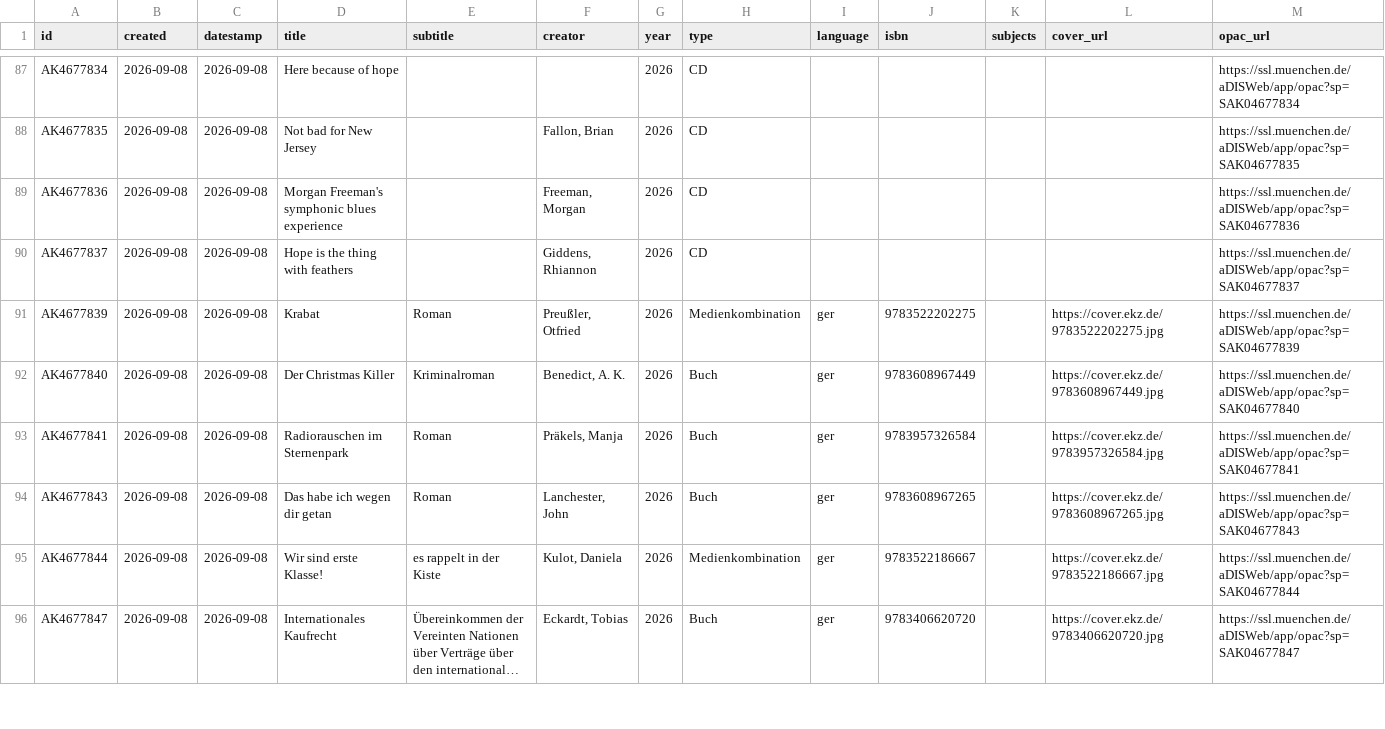
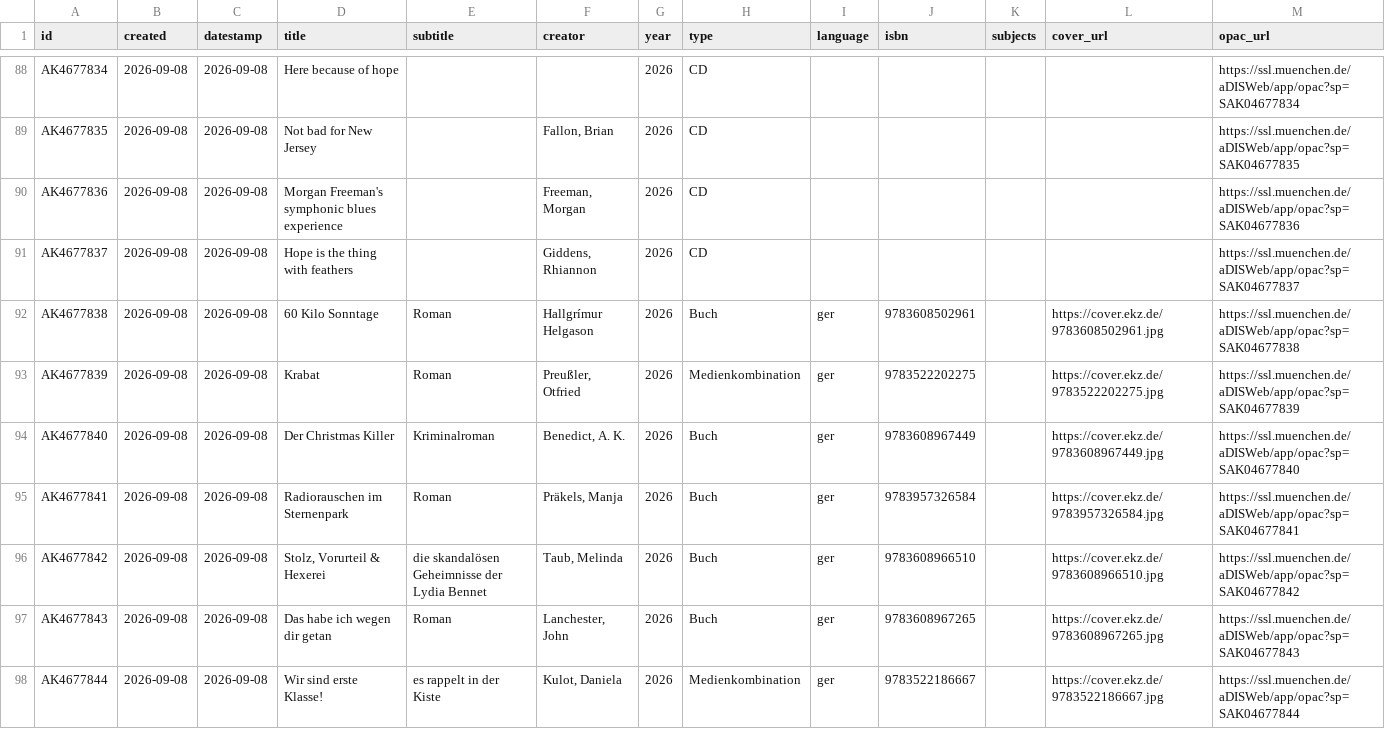
Before and after one commit to heibie/openbibmuc.de, a CSV file: data/neuzugaenge/2026-09-08.csv, drawn as a sheet; only a part is shown, gaps mark what is left out; the shorter side is filled out with more unchanged rows; long unchanged cells end in …; the diff covers the shown part only; the diff names each change by its address in the sheet, - before the commit and + after, or states it on an @@ line.

```diff
--- a/data/neuzugaenge/2026-09-08.csv
+++ b/data/neuzugaenge/2026-09-08.csv
+row 92: AK4677838 | 2026-09-08 | 2026-09-08 | 60 Kilo Sonntage | Roman | Hallgrímur Helgason | 2026 | Buch | ger | 9783608502961 |  | https://cover.ekz.de/9783608502961.jpg | https://ssl.muenchen.de/aDISWeb/app/opac?sp=SAK04677838
+row 96: AK4677842 | 2026-09-08 | 2026-09-08 | Stolz, Vorurteil & Hexerei | die skandalösen Geheimnisse der Lydia Bennet | Taub, Melinda | 2026 | Buch | ger | 9783608966510 |  | https://cover.ekz.de/9783608966510.jpg | https://ssl.muenchen.de/aDISWeb/app/opac?sp=SAK04677842
```
Also changed, not shown: 3 added rows elsewhere in this file, data/neuzugaenge/2026-09-01.csv, data/neuzugaenge/2026-09-04.csv, 5 other files.
